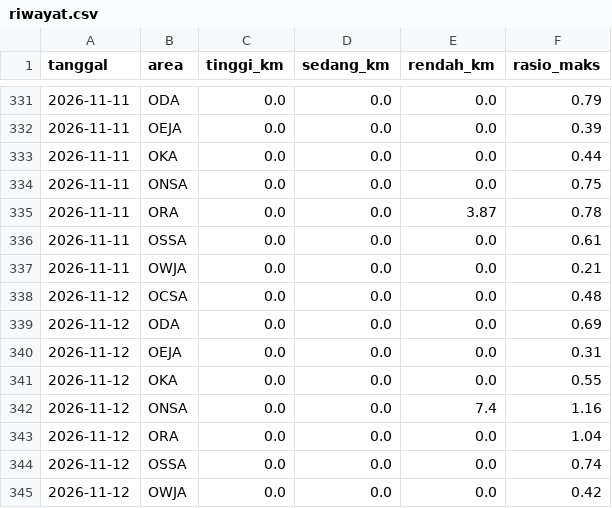
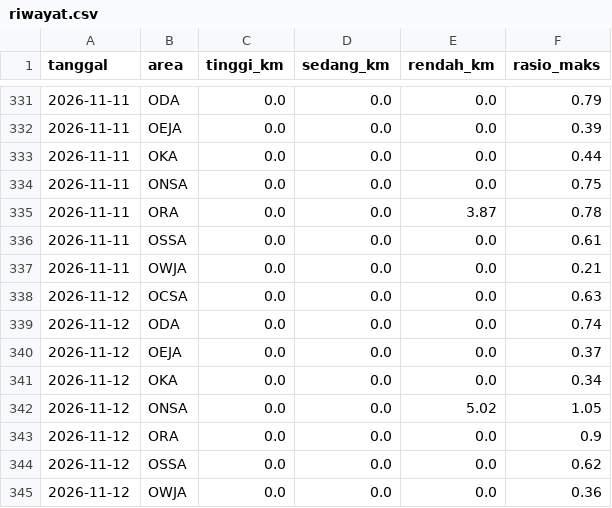
Before and after one commit to safetylineStream/safetylineStream-Dashboard-Pantauan-Lingkungan-Area-Kerja-Pertagas, a CSV file: data/lhasa/riwayat.csv, drawn as a sheet; only a part is shown, gaps mark what is left out.

```diff
--- a/data/lhasa/riwayat.csv
+++ b/data/lhasa/riwayat.csv
@@ -337,9 +337,9 @@ tanggal,area,tinggi_km,sedang_km,rendah_km,rasio_maks
 2026-11-11,OWJA,0.0,0.0,0.0,0.21
-2026-11-12,OCSA,0.0,0.0,0.0,0.48
-2026-11-12,ODA,0.0,0.0,0.0,0.69
-2026-11-12,OEJA,0.0,0.0,0.0,0.31
-2026-11-12,OKA,0.0,0.0,0.0,0.55
-2026-11-12,ONSA,0.0,0.0,7.4,1.16
-2026-11-12,ORA,0.0,0.0,0.0,1.04
-2026-11-12,OSSA,0.0,0.0,0.0,0.74
-2026-11-12,OWJA,0.0,0.0,0.0,0.42
+2026-11-12,OCSA,0.0,0.0,0.0,0.63
+2026-11-12,ODA,0.0,0.0,0.0,0.74
+2026-11-12,OEJA,0.0,0.0,0.0,0.37
+2026-11-12,OKA,0.0,0.0,0.0,0.34
+2026-11-12,ONSA,0.0,0.0,5.02,1.05
+2026-11-12,ORA,0.0,0.0,0.0,0.9
+2026-11-12,OSSA,0.0,0.0,0.0,0.62
+2026-11-12,OWJA,0.0,0.0,0.0,0.36
```
Also changed, not shown: 2 other files.
